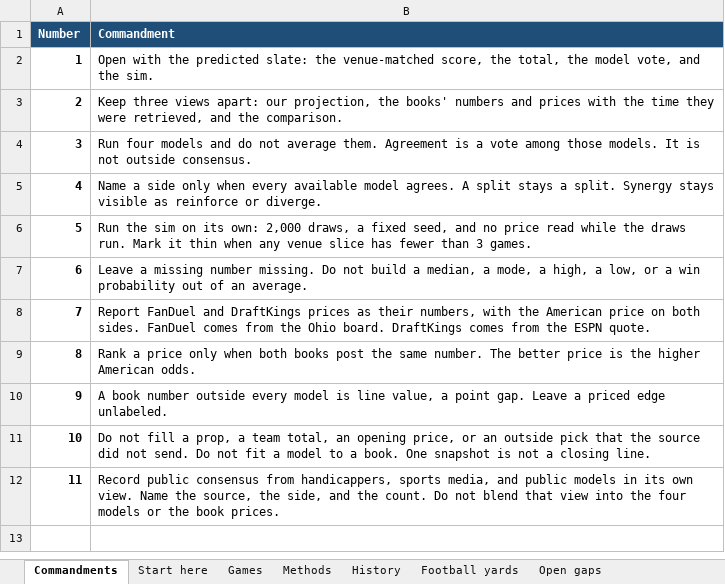
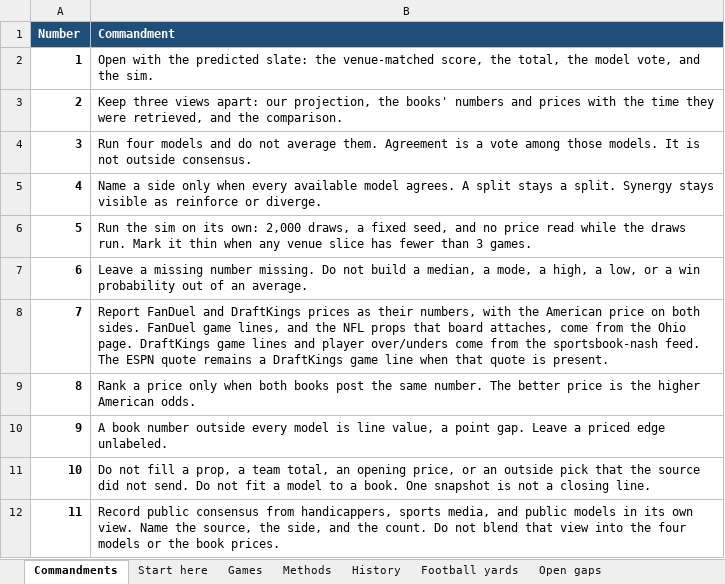
Before and after one commit to davidmercier-ai/Sideline, an Excel workbook: docs/projections/sideline-all-sports-2026-10-30.xlsx, sheet Commandments, drawn as a sheet; values as stored, in another font and other column widths than the file's, no borders; the diff names each change by its address in the sheet, - before the commit and + after, or states it on an @@ line.

```diff
--- a/docs/projections/sideline-all-sports-2026-10-30.xlsx (sheet Commandments)
+++ b/docs/projections/sideline-all-sports-2026-10-30.xlsx (sheet Commandments)
-B8 (Commandment): …sides. FanDuel comes from the Ohio board. DraftKings comes from the ESPN quote.
+B8 (Commandment): …sides. FanDuel game lines, and the NFL props that board attaches, come from the Ohio page. DraftKings game lines and player over/unders come from the sportsbook-nash feed. The ESPN quote remains a DraftKings game line when that quote is present.
```
Also changed, not shown: sheet Start here, 5 other files.
